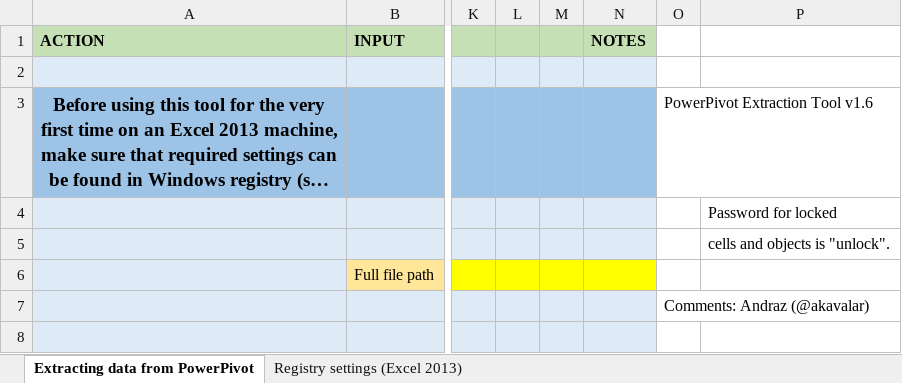
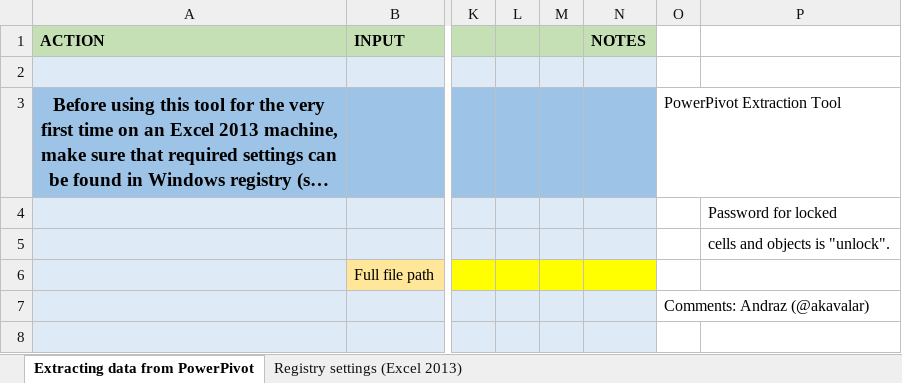
Before and after one commit to akavalar/ExtractPowerPivot, an Excel workbook: Final/PowerPivot Extraction Tool.xlsm, sheet Extracting data from PowerPivot, drawn as a sheet; only a part is shown, gaps mark what is left out; long unchanged cells end in …; values as stored, in another font and other column widths than the file's, no borders; charts and pictures not drawn; the diff names each change by its address in the sheet, - before the commit and + after, or states it on an @@ line.

Commit message:
License and minor fixes

```diff
--- a/Final/PowerPivot Extraction Tool.xlsm (sheet Extracting data from PowerPivot)
+++ b/Final/PowerPivot Extraction Tool.xlsm (sheet Extracting data from PowerPivot)
-O3: PowerPivot Extraction Tool v1.6
+O3: PowerPivot Extraction Tool
```
Also changed, not shown: charts or pictures.
